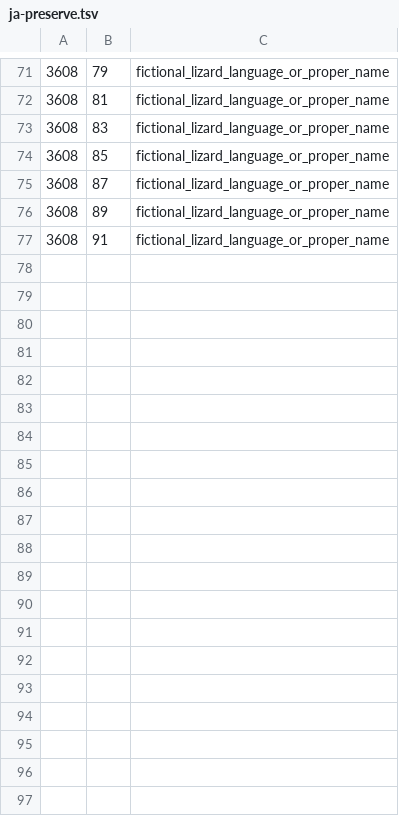
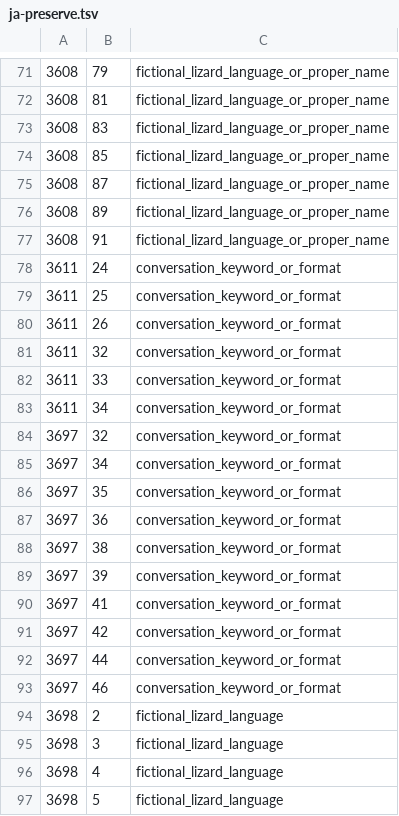
Before and after one commit to higesho/UnderworldRevisited, a TSV file: Localization/ja-preserve.tsv, drawn as a sheet; only a part is shown, gaps mark what is left out; the diff covers the shown part only.

Commit message:
Translate 587 more Japanese dialogue strings and preserve puzzle keywords

```diff
--- a/Localization/ja-preserve.tsv
+++ b/Localization/ja-preserve.tsv
@@ -77 +77,21 @@
 3608	91	fictional_lizard_language_or_proper_name
+3611	24	conversation_keyword_or_format
+3611	25	conversation_keyword_or_format
+3611	26	conversation_keyword_or_format
+3611	32	conversation_keyword_or_format
+3611	33	conversation_keyword_or_format
+3611	34	conversation_keyword_or_format
+3697	32	conversation_keyword_or_format
+3697	34	conversation_keyword_or_format
+3697	35	conversation_keyword_or_format
+3697	36	conversation_keyword_or_format
+3697	38	conversation_keyword_or_format
+3697	39	conversation_keyword_or_format
+3697	41	conversation_keyword_or_format
+3697	42	conversation_keyword_or_format
+3697	44	conversation_keyword_or_format
+3697	46	conversation_keyword_or_format
+3698	2	fictional_lizard_language
+3698	3	fictional_lizard_language
+3698	4	fictional_lizard_language
+3698	5	fictional_lizard_language
```
Also changed, not shown: 13 added rows elsewhere in this file, 4 other files.
